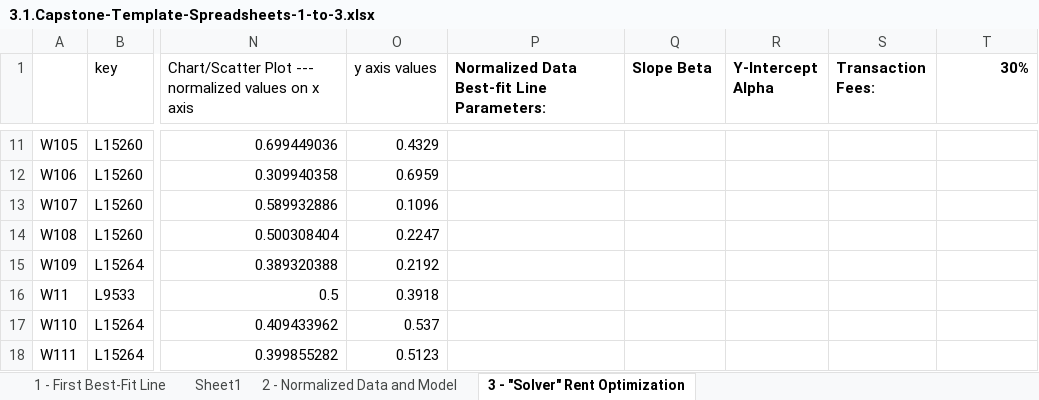
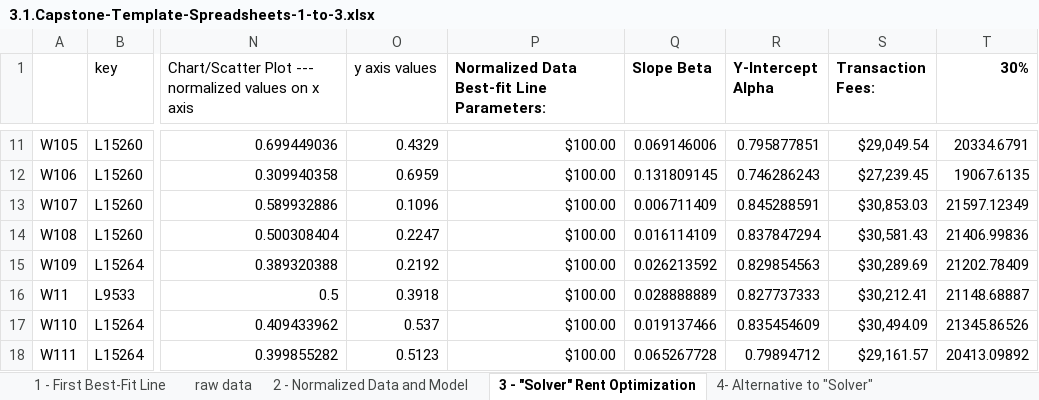
Before and after one commit to oldmalebird/Project_Increasing-real-estate-management-profits, an Excel workbook: 3.1.Capstone-Template-Spreadsheets-1-to-3.xlsx, sheet 3 - "Solver" Rent Optimization, drawn as a sheet; only a part is shown, gaps mark what is left out; values as stored, in another font and other column widths than the file's, no borders; the diff covers the shown part only; the diff names each change by its address in the sheet, - before the commit and + after, or states it on an @@ line.

Commit message:
Alternative to solver

```diff
--- a/3.1.Capstone-Template-Spreadsheets-1-to-3.xlsx (sheet 3 - "Solver" Rent Optimization)
+++ b/3.1.Capstone-Template-Spreadsheets-1-to-3.xlsx (sheet 3 - "Solver" Rent Optimization)
-sheet tab: Sheet1
+sheet tab: raw data
+sheet tab: 4- Alternative to "Solver"
-P11:P18: (empty)
+P11:P18: $100.00
-Q11 (Slope Beta): (empty)
+Q11 (Slope Beta): 0.069146006
-R11 (Y-Intercept Alpha): (empty)
+R11 (Y-Intercept Alpha): 0.795877851
-S11 (Transaction Fees:): (empty)
+S11 (Transaction Fees:): $29,049.54
-T11 (30%): (empty)
+T11 (30%): 20334.6791
-Q12 (Slope Beta): (empty)
+Q12 (Slope Beta): 0.131809145
-R12 (Y-Intercept Alpha): (empty)
+R12 (Y-Intercept Alpha): 0.746286243
-S12 (Transaction Fees:): (empty)
+S12 (Transaction Fees:): $27,239.45
-T12 (30%): (empty)
+T12 (30%): 19067.6135
-Q13 (Slope Beta): (empty)
+Q13 (Slope Beta): 0.006711409
-R13 (Y-Intercept Alpha): (empty)
+R13 (Y-Intercept Alpha): 0.845288591
-S13 (Transaction Fees:): (empty)
+S13 (Transaction Fees:): $30,853.03
-T13 (30%): (empty)
+T13 (30%): 21597.12349
-Q14 (Slope Beta): (empty)
+Q14 (Slope Beta): 0.016114109
-R14 (Y-Intercept Alpha): (empty)
+R14 (Y-Intercept Alpha): 0.837847294
-S14 (Transaction Fees:): (empty)
+S14 (Transaction Fees:): $30,581.43
-T14 (30%): (empty)
+T14 (30%): 21406.99836
-Q15 (Slope Beta): (empty)
+Q15 (Slope Beta): 0.026213592
-R15 (Y-Intercept Alpha): (empty)
+R15 (Y-Intercept Alpha): 0.829854563
-S15 (Transaction Fees:): (empty)
+S15 (Transaction Fees:): $30,289.69
-T15 (30%): (empty)
+T15 (30%): 21202.78409
-Q16 (Slope Beta): (empty)
+Q16 (Slope Beta): 0.028888889
-R16 (Y-Intercept Alpha): (empty)
+R16 (Y-Intercept Alpha): 0.827737333
-S16 (Transaction Fees:): (empty)
+S16 (Transaction Fees:): $30,212.41
-T16 (30%): (empty)
+T16 (30%): 21148.68887
-Q17 (Slope Beta): (empty)
+Q17 (Slope Beta): 0.019137466
-R17 (Y-Intercept Alpha): (empty)
+R17 (Y-Intercept Alpha): 0.835454609
-S17 (Transaction Fees:): (empty)
+S17 (Transaction Fees:): $30,494.09
-T17 (30%): (empty)
+T17 (30%): 21345.86526
-Q18 (Slope Beta): (empty)
+Q18 (Slope Beta): 0.065267728
-R18 (Y-Intercept Alpha): (empty)
+R18 (Y-Intercept Alpha): 0.79894712
-S18 (Transaction Fees:): (empty)
+S18 (Transaction Fees:): $29,161.57
-T18 (30%): (empty)
+T18 (30%): 20413.09892
```
Also changed, not shown: 1180 edited cells and cell formats elsewhere in this sheet, 2.2.wsInfoFromDatabase.xlsx, 3.1.4_Guide-Spreadsheets.xlsx, 5 other files.
